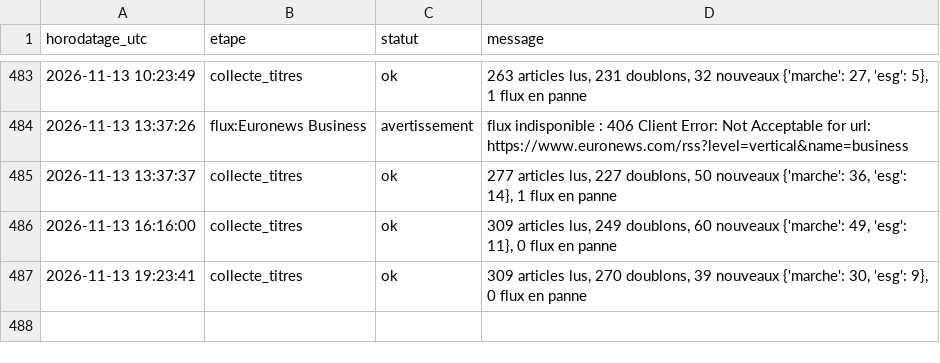
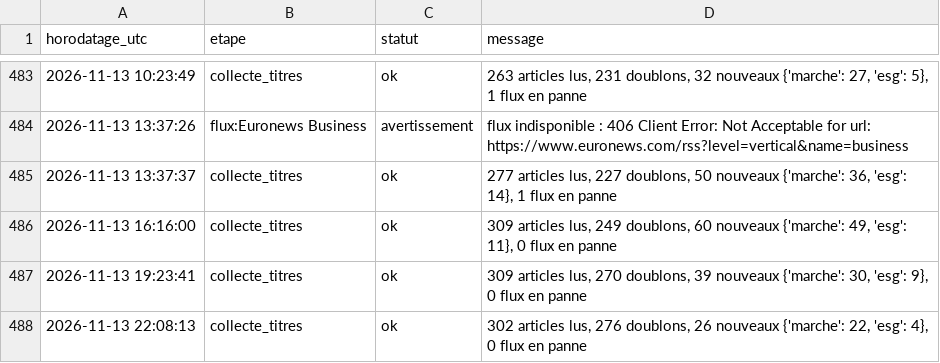
Before and after one commit to Gaaabbb444/contrepoint, a CSV file: data/journal_execution.csv, drawn as a sheet; only a part is shown, gaps mark what is left out.

```diff
--- a/data/journal_execution.csv
+++ b/data/journal_execution.csv
@@ -487 +487,2 @@
 2026-11-13 19:23:41,collecte_titres,ok,"309 articles lus, 270 doublons, 39 nouveaux {'marche': 30, 'esg': 9}, 0 flux en panne"
+2026-11-13 22:08:13,collecte_titres,ok,"302 articles lus, 276 doublons, 26 nouveaux {'marche': 22, 'esg': 4}, 0 flux en panne"
```
Also changed, not shown: 1 other file.
